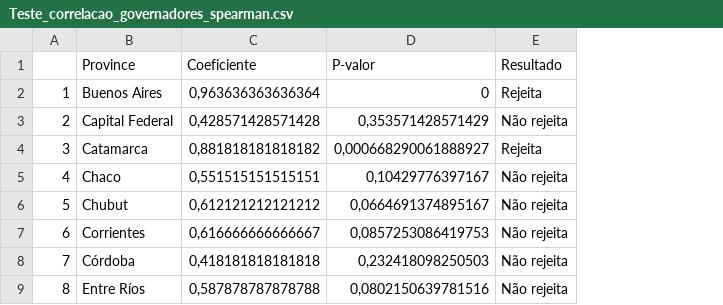
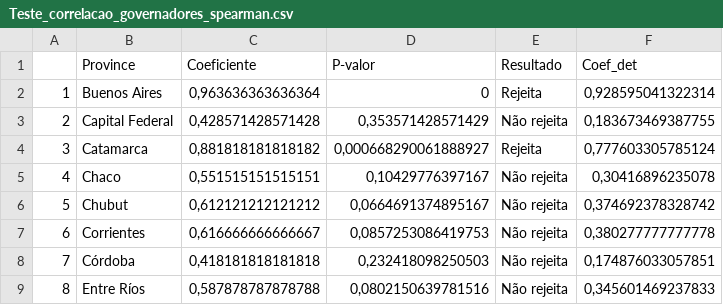
Before and after one commit to Projetos-ESTAT/PF24012---Jayane-Maia-Termo-Aditivo-, a CSV file: resultados/bancos/Teste_correlacao_governadores_spearman.csv, drawn as a sheet; only a part is shown; the diff names each change by its address in the sheet, - before the commit and + after, or states it on an @@ line.

```diff
--- a/resultados/bancos/Teste_correlacao_governadores_spearman.csv
+++ b/resultados/bancos/Teste_correlacao_governadores_spearman.csv
+column F (Coef_det), rows 2-9: 0,928595041322314 | 0,183673469387755 | 0,777603305785124 | 0,30416896235078 | 0,374692378328742 | 0,380277777777778 | 0,174876033057851 | 0,345601469237833
```
Also changed, not shown: 2 other files.
